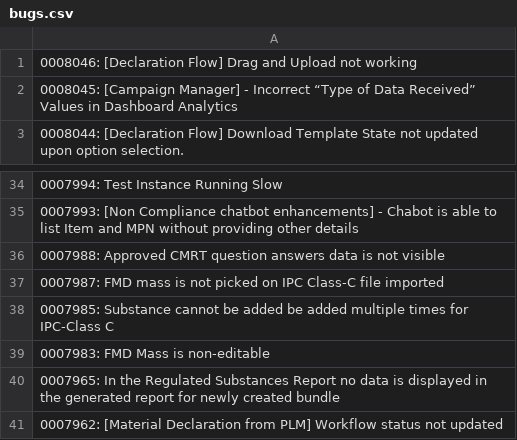
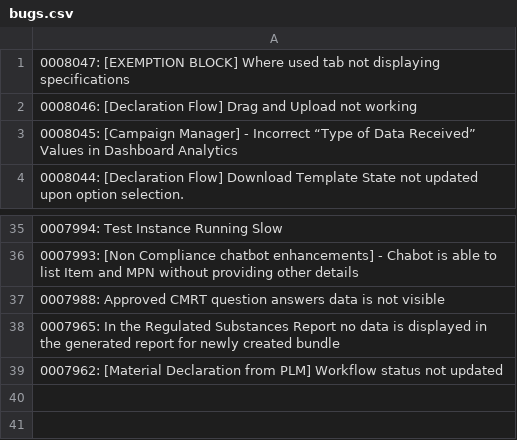
Before and after one commit to HZM-W/my-dashboard, a CSV file: 26A_Report/bugs.csv, drawn as a sheet; only a part is shown, gaps mark what is left out; removed rows and columns are numbered as before the commit, all else as after; the diff names each change by its address in the sheet, - before the commit and + after, or states it on an @@ line.

```diff
--- a/26A_Report/bugs.csv
+++ b/26A_Report/bugs.csv
+row 1: 0008047: [EXEMPTION BLOCK] Where used tab not displaying specifications
-row 37: 0007987: FMD mass is not picked on IPC Class-C file imported
-row 38: 0007985: Substance cannot be added be added multiple times for IPC-Class C
-row 39: 0007983: FMD Mass is non-editable
```
Also changed, not shown: 26A_Report/master_bugs.csv, 1 other file.
